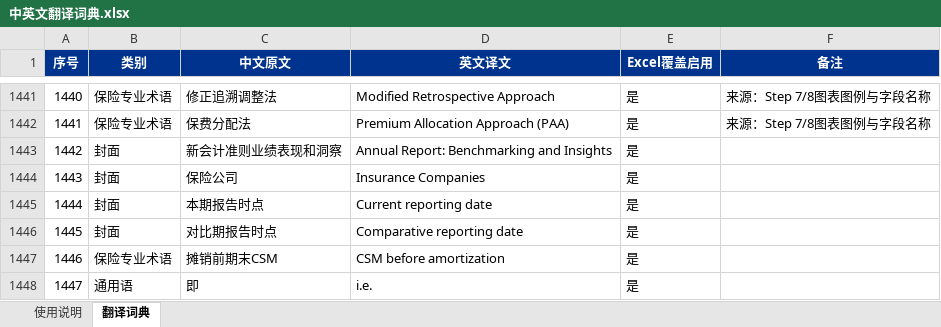
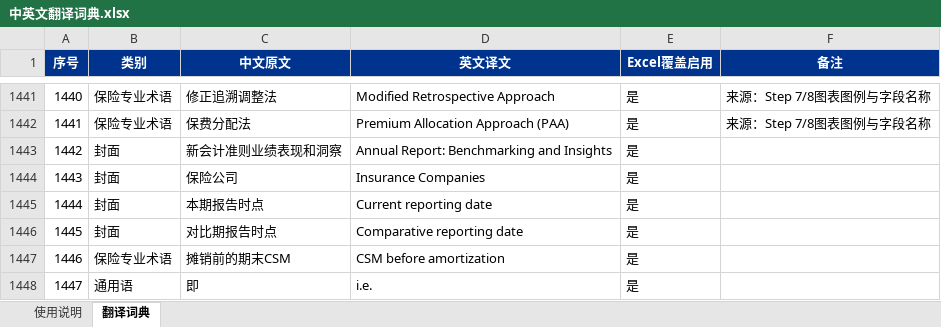
Before and after one commit to crystalplum07/bm-platform, an Excel workbook: templates/中英文翻译词典.xlsx, sheet 翻译词典, drawn as a sheet; only a part is shown, gaps mark what is left out; values as stored, in another font and other column widths than the file's, no borders; conditional formats and table styles not drawn; the diff names each change by its address in the sheet, - before the commit and + after, or states it on an @@ line.

Commit message:
update dictionary

```diff
--- a/templates/中英文翻译词典.xlsx (sheet 翻译词典)
+++ b/templates/中英文翻译词典.xlsx (sheet 翻译词典)
-C1447 (中文原文): 摊销前期末CSM
+C1447 (中文原文): 摊销前的期末CSM
```
